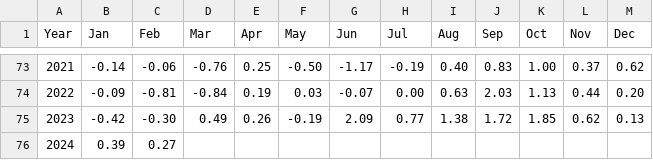
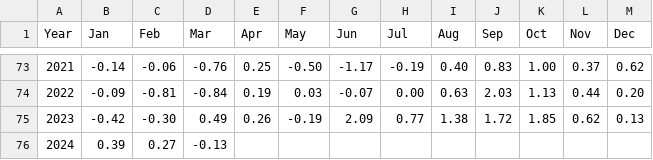
Before and after one commit to csu-tropical/csu-tropical, a CSV file: _data/forecasting/csu_amo.csv, drawn as a sheet; only a part is shown, gaps mark what is left out.

Commit message:
Update AMO Index with March 2024 value

```diff
--- a/_data/forecasting/csu_amo.csv
+++ b/_data/forecasting/csu_amo.csv
@@ -75,2 +75,2 @@ Year,Jan,Feb,Mar,Apr,May,Jun,Jul,Aug,Sep,Oct,Nov,Dec
   2023,-0.42,-0.30,0.49,0.26,-0.19,2.09,0.77,1.38,1.72,1.85,0.62,0.13
-  2024,0.39,0.27,,,,,,,,,,
+  2024,0.39,0.27,-0.13,,,,,,,,,
```
